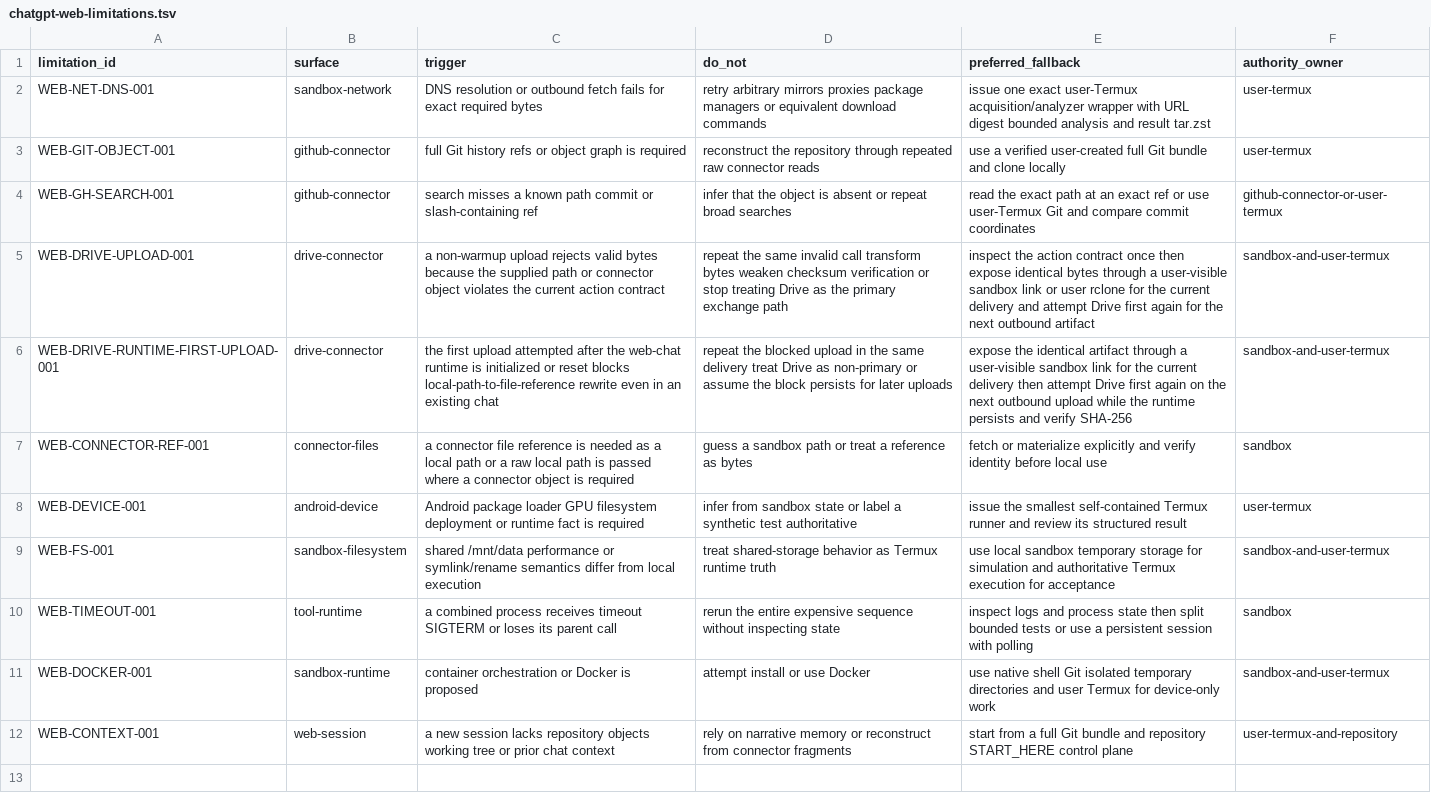
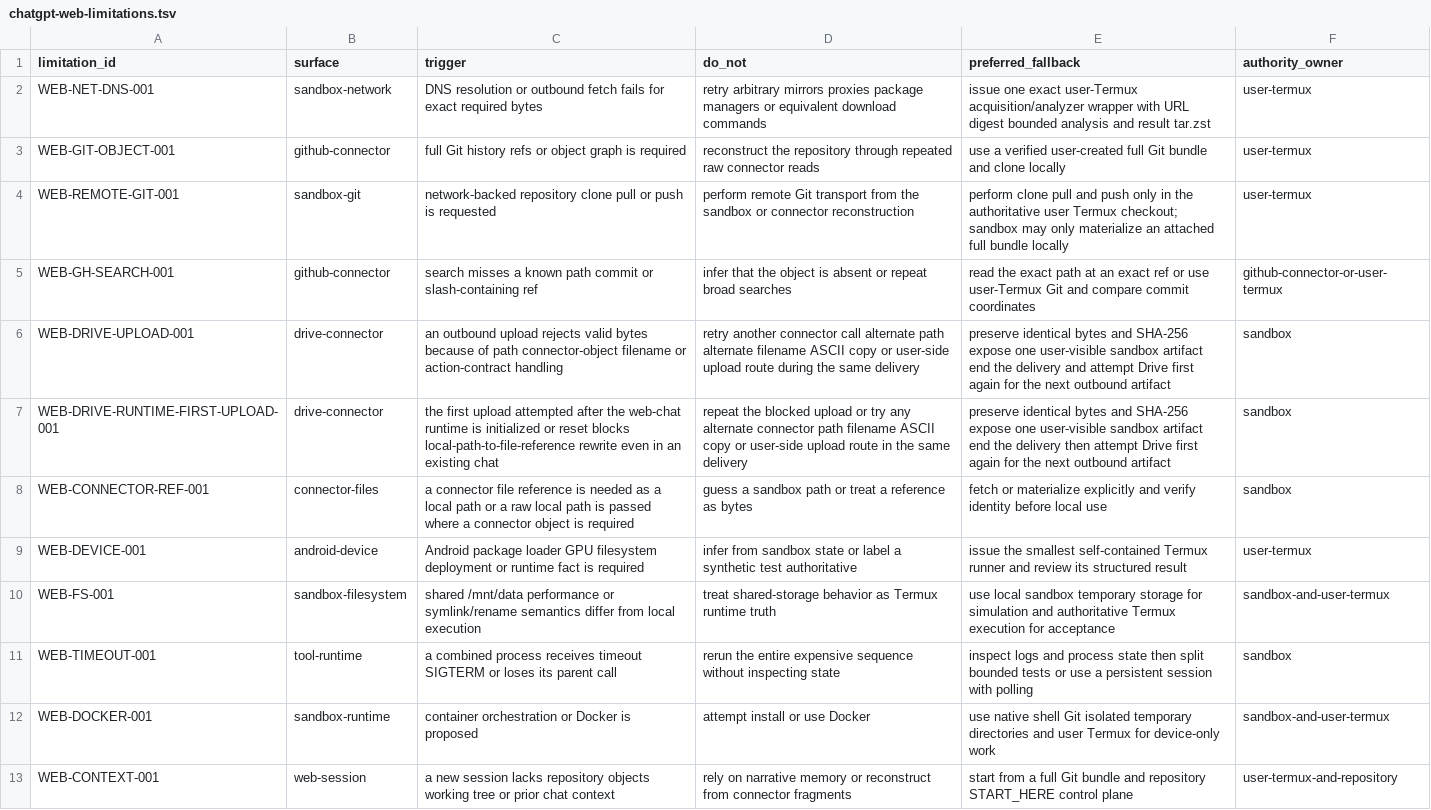
Before and after one commit to daylight-00/termux-native-desktop, a TSV file: docs/operations/platforms/chatgpt-web-limitations.tsv, drawn as a sheet.

```diff
--- a/docs/operations/platforms/chatgpt-web-limitations.tsv
+++ b/docs/operations/platforms/chatgpt-web-limitations.tsv
@@ -3,5 +3,6 @@ WEB-NET-DNS-001	sandbox-network	DNS resolution or outbound fetch fails for exact
 WEB-GIT-OBJECT-001	github-connector	full Git history refs or object graph is required	reconstruct the repository through repeated raw connector reads	use a verified user-created full Git bundle and clone locally	user-termux
+WEB-REMOTE-GIT-001	sandbox-git	network-backed repository clone pull or push is requested	perform remote Git transport from the sandbox or connector reconstruction	perform clone pull and push only in the authoritative user Termux checkout; sandbox may only materialize an attached full bundle locally	user-termux
 WEB-GH-SEARCH-001	github-connector	search misses a known path commit or slash-containing ref	infer that the object is absent or repeat broad searches	read the exact path at an exact ref or use user-Termux Git and compare commit coordinates	github-connector-or-user-termux
-WEB-DRIVE-UPLOAD-001	drive-connector	a non-warmup upload rejects valid bytes because the supplied path or connector object violates the current action contract	repeat the same invalid call transform bytes weaken checksum verification or stop treating Drive as the primary exchange path	inspect the action contract once then expose identical bytes through a user-visible sandbox link or user rclone for the current delivery and attempt Drive first again for the next outbound artifact	sandbox-and-user-termux
-WEB-DRIVE-RUNTIME-FIRST-UPLOAD-001	drive-connector	the first upload attempted after the web-chat runtime is initialized or reset blocks local-path-to-file-reference rewrite even in an existing chat	repeat the blocked upload in the same delivery treat Drive as non-primary or assume the block persists for later uploads	expose the identical artifact through a user-visible sandbox link for the current delivery then attempt Drive first again on the next outbound upload while the runtime persists and verify SHA-256	sandbox-and-user-termux
+WEB-DRIVE-UPLOAD-001	drive-connector	an outbound upload rejects valid bytes because of path connector-object filename or action-contract handling	retry another connector call alternate path alternate filename ASCII copy or user-side upload route during the same delivery	preserve identical bytes and SHA-256 expose one user-visible sandbox artifact end the delivery and attempt Drive first again for the next outbound artifact	sandbox
+WEB-DRIVE-RUNTIME-FIRST-UPLOAD-001	drive-connector	the first upload attempted after the web-chat runtime is initialized or reset blocks local-path-to-file-reference rewrite even in an existing chat	repeat the blocked upload or try any alternate connector path filename ASCII copy or user-side upload route in the same delivery	preserve identical bytes and SHA-256 expose one user-visible sandbox artifact end the delivery then attempt Drive first again for the next outbound artifact	sandbox
 WEB-CONNECTOR-REF-001	connector-files	a connector file reference is needed as a local path or a raw local path is passed where a connector object is required	guess a sandbox path or treat a reference as bytes	fetch or materialize explicitly and verify identity before local use	sandbox
```
Also changed, not shown: docs/catalog.tsv, experiments/glibc/selected-obsidian-provider-authority/review/provider-claim-classification-metadata.tsv, 35 other files.
